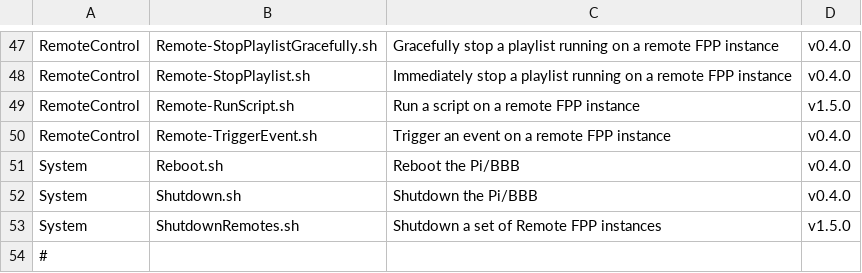
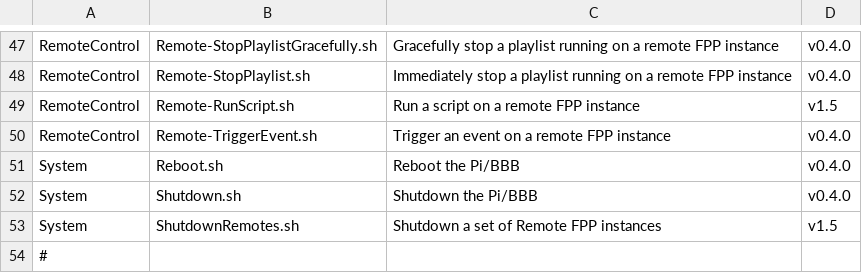
Before and after one commit to FalconChristmas/fpp-scripts, a CSV file: index.csv, drawn as a sheet; only a part is shown, gaps mark what is left out.

Commit message:
Fix version numbers of 2 scripts.
They were getting an extra 0 and becoming higher
than our 9999 "unknown" and v1.8 release branch in
the version number normalization function.

```diff
--- a/index.csv
+++ b/index.csv
@@ -48,3 +48,3 @@ RemoteControl,Remote-StopPlaylistGracefully.sh,Gracefully stop a playlist runnin
 RemoteControl,Remote-StopPlaylist.sh,Immediately stop a playlist running on a remote FPP instance,v0.4.0
-RemoteControl,Remote-RunScript.sh,Run a script on a remote FPP instance,v1.5.0
+RemoteControl,Remote-RunScript.sh,Run a script on a remote FPP instance,v1.5
 RemoteControl,Remote-TriggerEvent.sh,Trigger an event on a remote FPP instance,v0.4.0
@@ -52,3 +52,3 @@ System,Reboot.sh,Reboot the Pi/BBB,v0.4.0
 System,Shutdown.sh,Shutdown the Pi/BBB,v0.4.0
-System,ShutdownRemotes.sh,Shutdown a set of Remote FPP instances,v1.5.0
+System,ShutdownRemotes.sh,Shutdown a set of Remote FPP instances,v1.5
 #
```
